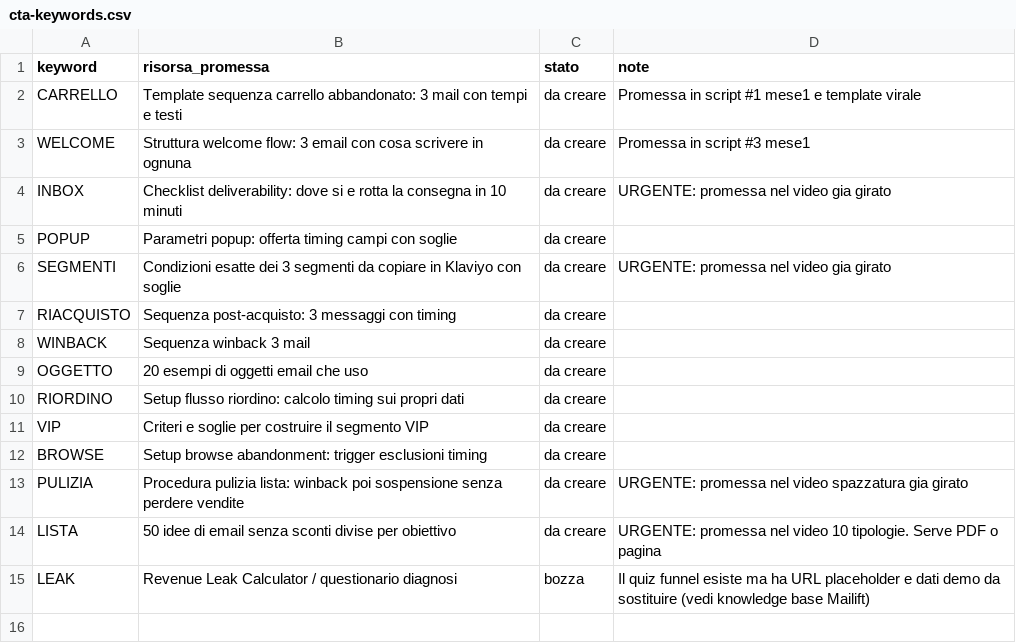
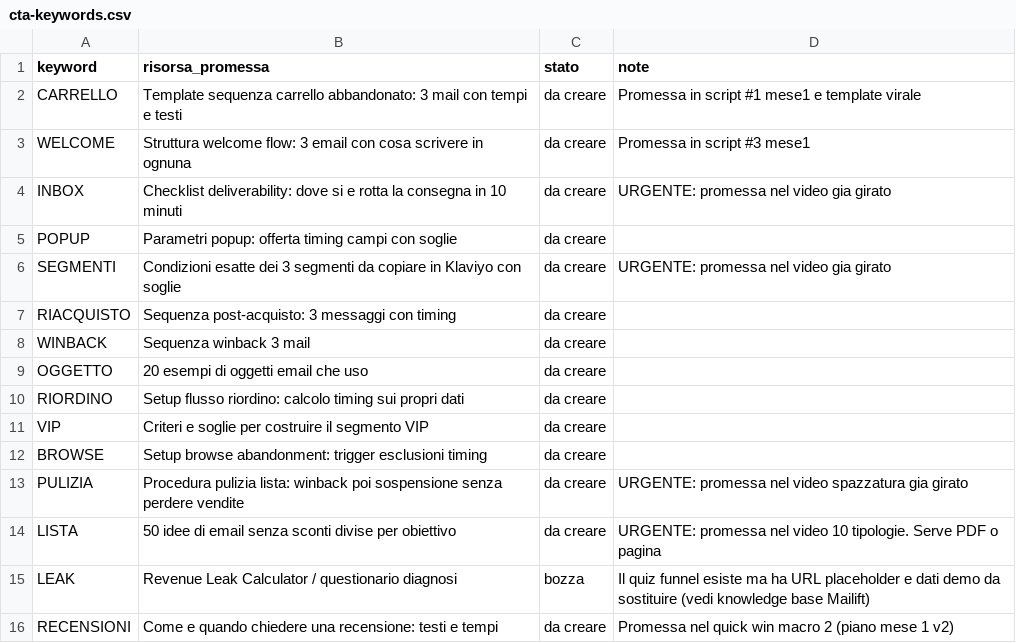
Before and after one commit to Devlore1501/mailift-os, a CSV file: dashboard-seed/cta-keywords.csv, drawn as a sheet; the diff names each change by its address in the sheet, - before the commit and + after, or states it on an @@ line.

```diff
--- a/dashboard-seed/cta-keywords.csv
+++ b/dashboard-seed/cta-keywords.csv
+row 16: RECENSIONI | Come e quando chiedere una recensione: testi e tempi | da creare | Promessa nel quick win macro 2 (piano mese 1 v2)
```
Also changed, not shown: 1 other file.
